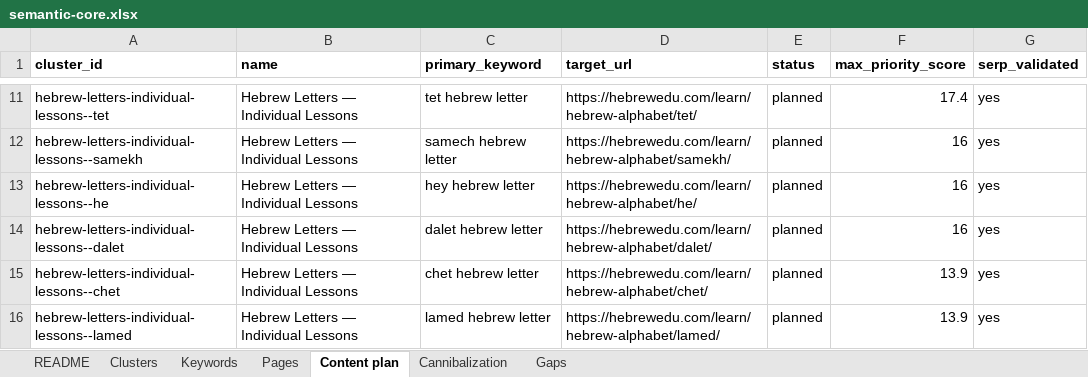
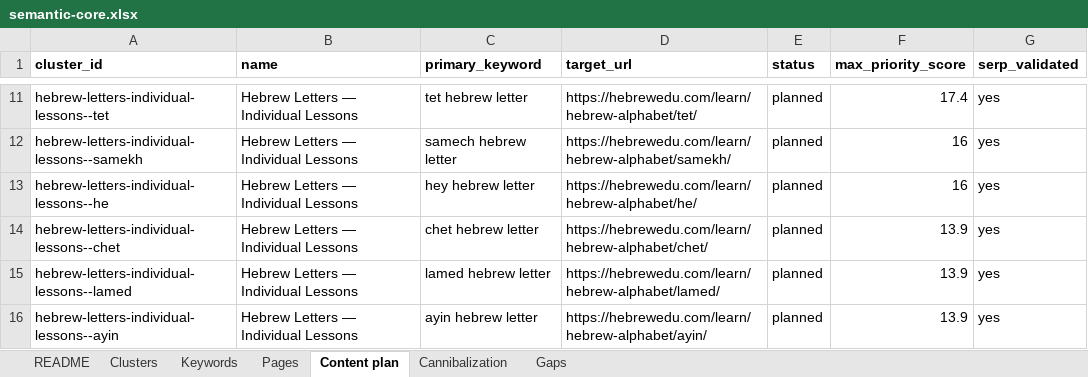
Before and after one commit to vicso-name/hebrewedu-site, an Excel workbook: docs/seo/semantic-core.xlsx, sheet Content plan, drawn as a sheet; only a part is shown, gaps mark what is left out; the shorter side is filled out with more unchanged rows; values as stored, in another font and other column widths than the file's, no borders; the diff names each change by its address in the sheet, - before the commit and + after, or states it on an @@ line.

```diff
--- a/docs/seo/semantic-core.xlsx (sheet Content plan)
+++ b/docs/seo/semantic-core.xlsx (sheet Content plan)
-row 14: hebrew-letters-individual-lessons--dalet | Hebrew Letters — Individual Lessons | dalet hebrew letter | https://hebrewedu.com/learn/hebrew-alphabet/dalet/ | planned | 16 | yes
```
Also changed, not shown: sheet Pages, sheet Keywords, sheet Clusters, 9 other files.
